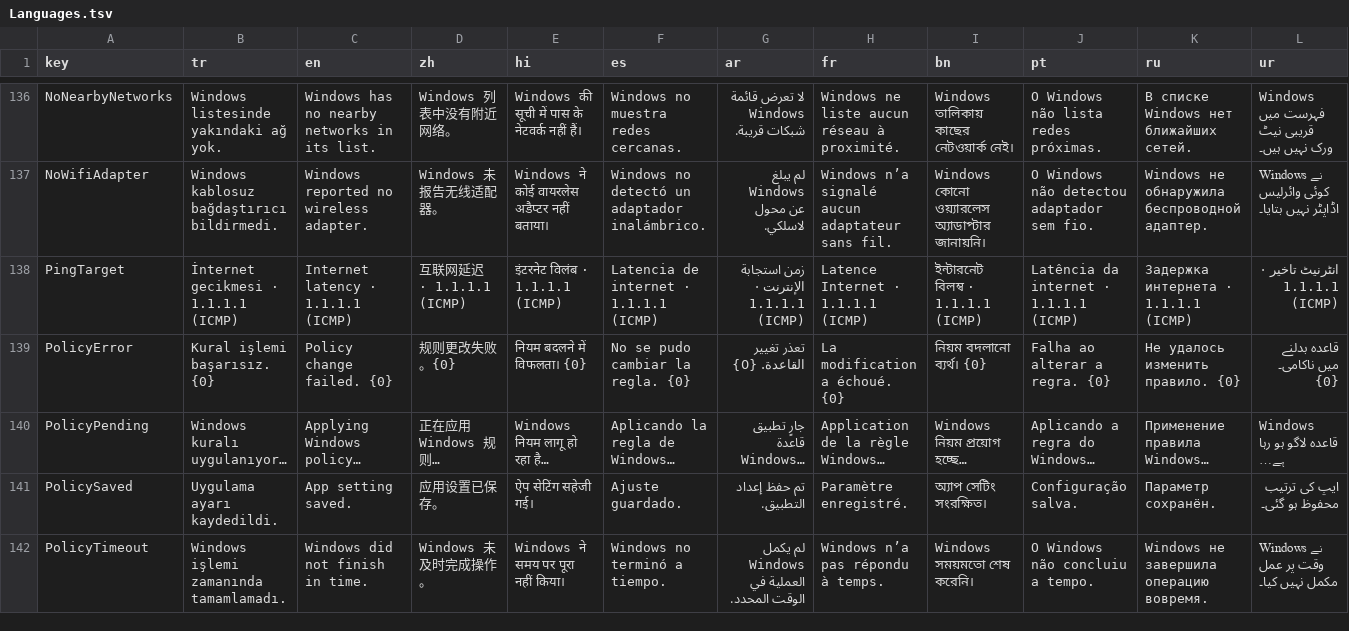
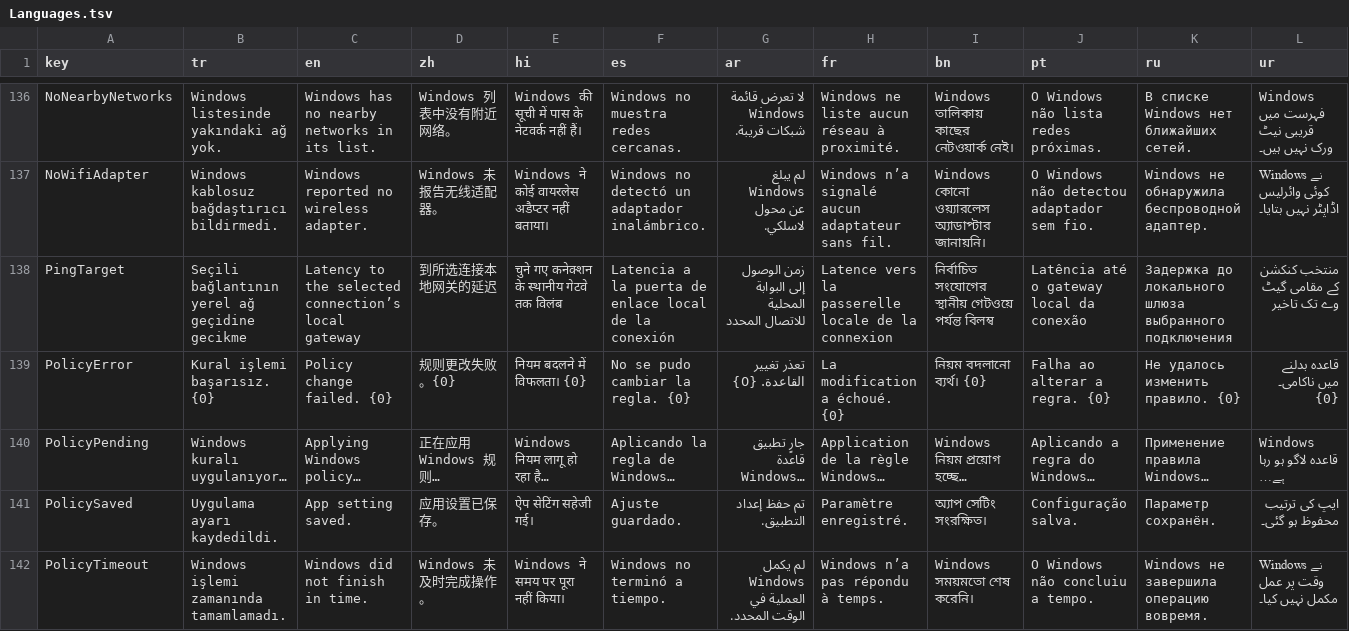
Before and after one commit to ugrqn/Blessed-Line-Net, a TSV file: src/BlessedLine.Desktop/Languages.tsv, drawn as a sheet; only a part is shown, gaps mark what is left out.

Commit message:
Harden local network measurement, helper IPC and repository automation

```diff
--- a/src/BlessedLine.Desktop/Languages.tsv
+++ b/src/BlessedLine.Desktop/Languages.tsv
@@ -137,3 +137,3 @@ NoNearbyNetworks	Windows listesinde yakındaki ağ yok.	Windows has no nearby ne
 NoWifiAdapter	Windows kablosuz bağdaştırıcı bildirmedi.	Windows reported no wireless adapter.	Windows 未报告无线适配器。	Windows ने कोई वायरलेस अडैप्टर नहीं बताया।	Windows no detectó un adaptador inalámbrico.	لم يبلغ Windows عن محول لاسلكي.	Windows n’a signalé aucun adaptateur sans fil.	Windows কোনো ওয়্যারলেস অ্যাডাপ্টার জানায়নি।	O Windows não detectou adaptador sem fio.	Windows не обнаружила беспроводной адаптер.	Windows نے کوئی وائرلیس اڈاپٹر نہیں بتایا۔
-PingTarget	İnternet gecikmesi · 1.1.1.1 (ICMP)	Internet latency · 1.1.1.1 (ICMP)	互联网延迟 · 1.1.1.1 (ICMP)	इंटरनेट विलंब · 1.1.1.1 (ICMP)	Latencia de internet · 1.1.1.1 (ICMP)	زمن استجابة الإنترنت · 1.1.1.1 (ICMP)	Latence Internet · 1.1.1.1 (ICMP)	ইন্টারনেট বিলম্ব · 1.1.1.1 (ICMP)	Latência da internet · 1.1.1.1 (ICMP)	Задержка интернета · 1.1.1.1 (ICMP)	انٹرنیٹ تاخیر · 1.1.1.1 (ICMP)
+PingTarget	Seçili bağlantının yerel ağ geçidine gecikme	Latency to the selected connection’s local gateway	到所选连接本地网关的延迟	चुने गए कनेक्शन के स्थानीय गेटवे तक विलंब	Latencia a la puerta de enlace local de la conexión	زمن الوصول إلى البوابة المحلية للاتصال المحدد	Latence vers la passerelle locale de la connexion	নির্বাচিত সংযোগের স্থানীয় গেটওয়ে পর্যন্ত বিলম্ব	Latência até o gateway local da conexão	Задержка до локального шлюза выбранного подключения	منتخب کنکشن کے مقامی گیٹ وے تک تاخیر
 PolicyError	Kural işlemi başarısız. {0}	Policy change failed. {0}	规则更改失败。{0}	नियम बदलने में विफलता। {0}	No se pudo cambiar la regla. {0}	تعذر تغيير القاعدة. {0}	La modification a échoué. {0}	নিয়ম বদলানো ব্যর্থ। {0}	Falha ao alterar a regra. {0}	Не удалось изменить правило. {0}	قاعدہ بدلنے میں ناکامی۔ {0}
```
Also changed, not shown: 15 other files.
